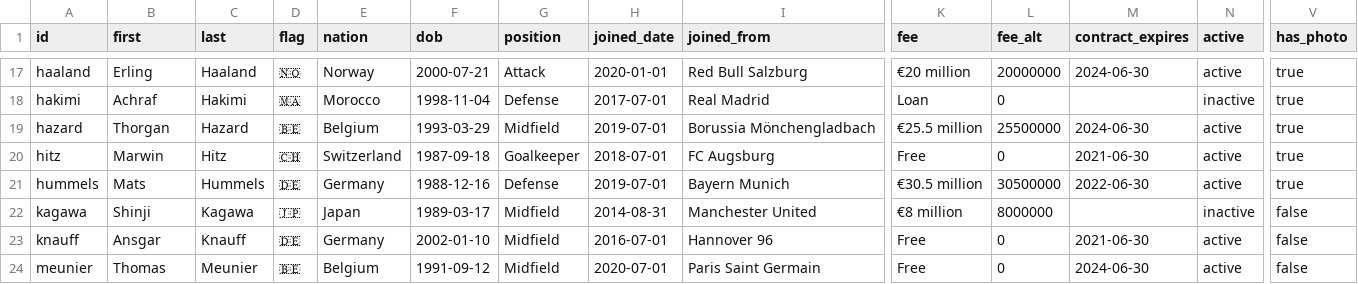
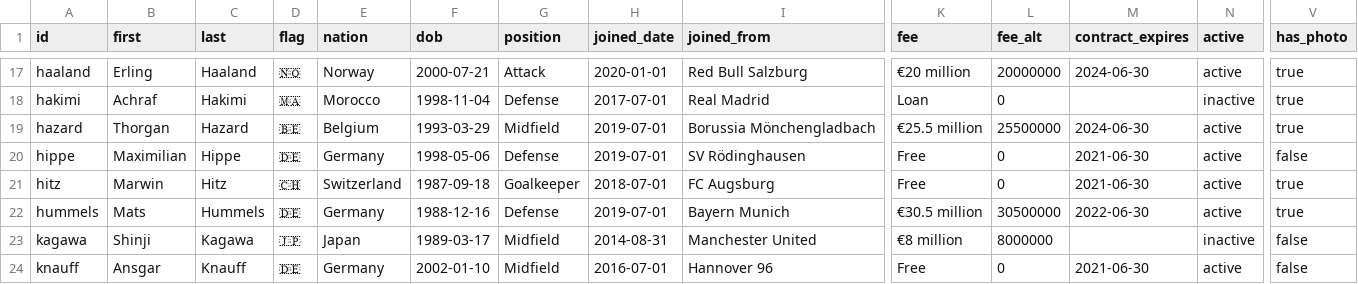
Before and after one commit to adarowski/bvb, a CSV file: _data/players.csv, drawn as a sheet; only a part is shown, gaps mark what is left out; the shorter side is filled out with more unchanged rows; rows hold the shown columns only; the diff names each change by its address in the sheet, - before the commit and + after, or states it on an @@ line.

```diff
--- a/_data/players.csv
+++ b/_data/players.csv
+row 20: hippe | Maximilian | Hippe | 🇩🇪 | Germany | 1998-05-06 | Defense | 2019-07-01 | SV Rödinghausen | Free | 0 | 2021-06-30 | active | false
```
Also changed, not shown: _data/stats-2020-2021-preseason/goals.csv, 13 other files.
